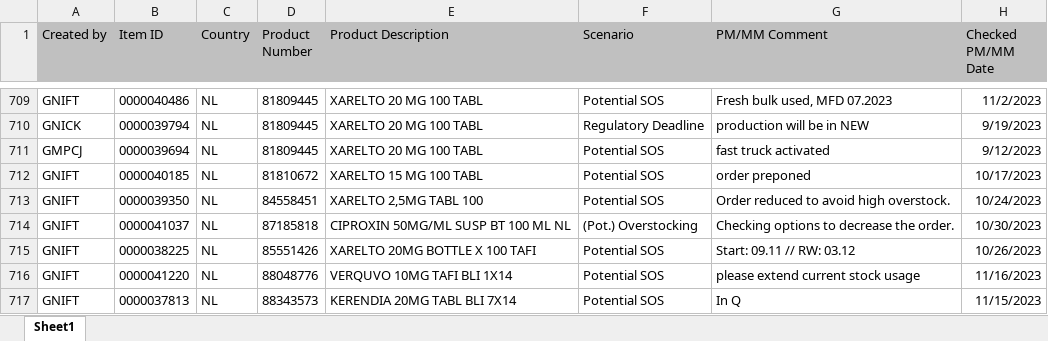
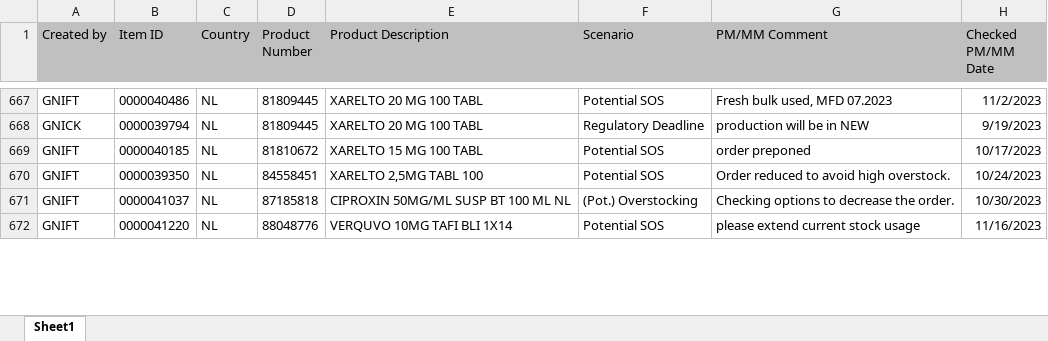
Before and after one commit to janphoenix/rct2, an Excel workbook: EXPORT.XLSX, sheet Sheet1, drawn as a sheet; only a part is shown, gaps mark what is left out; values as stored, in another font and other column widths than the file's, no borders; removed rows and columns are numbered as before the commit, all else as after; the diff covers the shown part only; the diff names each change by its address in the sheet, - before the commit and + after, or states it on an @@ line.

Commit message:
rct upload today - john r.

```diff
--- a/EXPORT.XLSX (sheet Sheet1)
+++ b/EXPORT.XLSX (sheet Sheet1)
-row 711: GMPCJ | 0000039694 | NL | 81809445 | XARELTO 20 MG 100 TABL | Potential SOS | fast truck activated | 9/12/2023
-row 715: GNIFT | 0000038225 | NL | 85551426 | XARELTO 20MG BOTTLE X 100 TAFI | Potential SOS | Start: 09.11 // RW: 03.12 | 10/26/2023
-row 717: GNIFT | 0000037813 | NL | 88343573 | KERENDIA 20MG TABL BLI 7X14 | Potential SOS | In Q | 11/15/2023
```
Also changed, not shown: 9 added rows, 70 removed rows and 19 edited cells elsewhere in this sheet.
